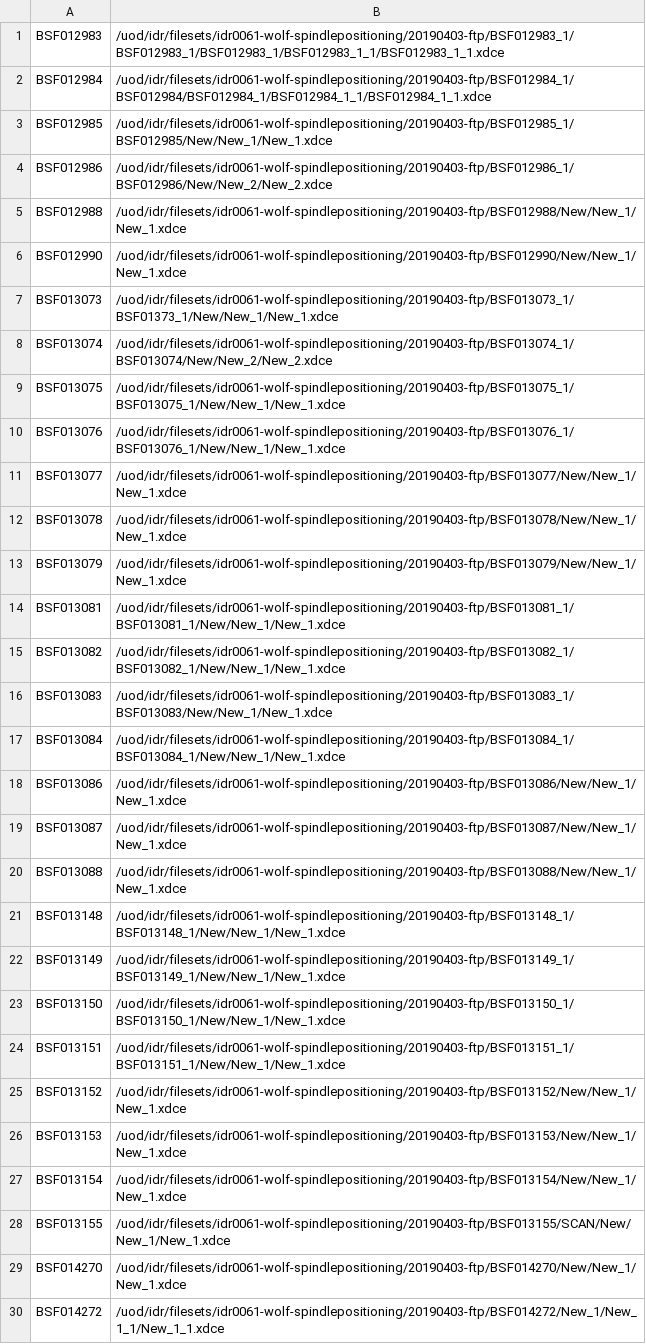
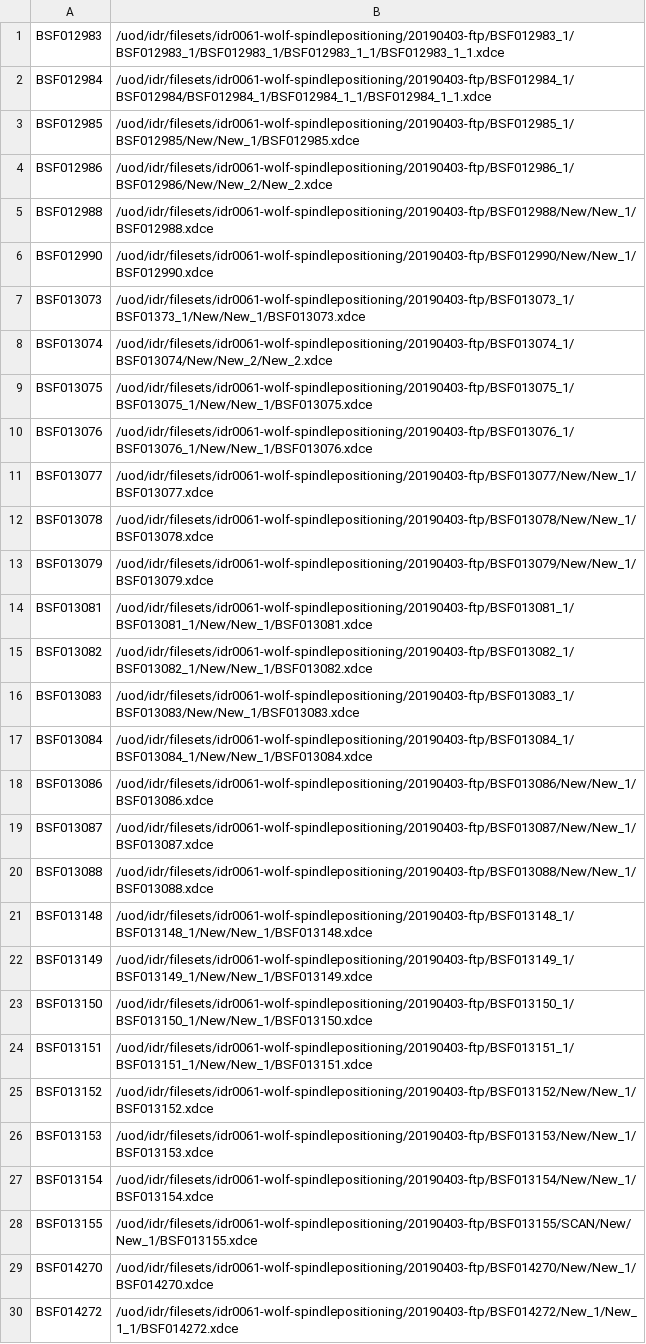
Before and after one commit to snoopycrimecop/idr0061-wolf-spindlepositioning, a TSV file: screenA/idr0061-screenA-plates.tsv, drawn as a sheet; only a part is shown; the diff covers the shown part only; the diff names each change by its address in the sheet, - before the commit and + after, or states it on an @@ line.

Commit message:
Use re-uploaded xdce filenames

```diff
--- a/screenA/idr0061-screenA-plates.tsv
+++ b/screenA/idr0061-screenA-plates.tsv
-B3: /uod/idr/filesets/idr0061-wolf-spindlepositioning/20190403-ftp/BSF012985_1/BSF012985/New/New_1/New_1.xdce
+B3: /uod/idr/filesets/idr0061-wolf-spindlepositioning/20190403-ftp/BSF012985_1/BSF012985/New/New_1/BSF012985.xdce
-B5: /uod/idr/filesets/idr0061-wolf-spindlepositioning/20190403-ftp/BSF012988/New/New_1/New_1.xdce
+B5: /uod/idr/filesets/idr0061-wolf-spindlepositioning/20190403-ftp/BSF012988/New/New_1/BSF012988.xdce
-B6: /uod/idr/filesets/idr0061-wolf-spindlepositioning/20190403-ftp/BSF012990/New/New_1/New_1.xdce
+B6: /uod/idr/filesets/idr0061-wolf-spindlepositioning/20190403-ftp/BSF012990/New/New_1/BSF012990.xdce
-B7: /uod/idr/filesets/idr0061-wolf-spindlepositioning/20190403-ftp/BSF013073_1/BSF01373_1/New/New_1/New_1.xdce
+B7: /uod/idr/filesets/idr0061-wolf-spindlepositioning/20190403-ftp/BSF013073_1/BSF01373_1/New/New_1/BSF013073.xdce
-B9: /uod/idr/filesets/idr0061-wolf-spindlepositioning/20190403-ftp/BSF013075_1/BSF013075_1/New/New_1/New_1.xdce
+B9: /uod/idr/filesets/idr0061-wolf-spindlepositioning/20190403-ftp/BSF013075_1/BSF013075_1/New/New_1/BSF013075.xdce
-B10: /uod/idr/filesets/idr0061-wolf-spindlepositioning/20190403-ftp/BSF013076_1/BSF013076_1/New/New_1/New_1.xdce
+B10: /uod/idr/filesets/idr0061-wolf-spindlepositioning/20190403-ftp/BSF013076_1/BSF013076_1/New/New_1/BSF013076.xdce
-B11: /uod/idr/filesets/idr0061-wolf-spindlepositioning/20190403-ftp/BSF013077/New/New_1/New_1.xdce
+B11: /uod/idr/filesets/idr0061-wolf-spindlepositioning/20190403-ftp/BSF013077/New/New_1/BSF013077.xdce
-B12: /uod/idr/filesets/idr0061-wolf-spindlepositioning/20190403-ftp/BSF013078/New/New_1/New_1.xdce
+B12: /uod/idr/filesets/idr0061-wolf-spindlepositioning/20190403-ftp/BSF013078/New/New_1/BSF013078.xdce
-B13: /uod/idr/filesets/idr0061-wolf-spindlepositioning/20190403-ftp/BSF013079/New/New_1/New_1.xdce
+B13: /uod/idr/filesets/idr0061-wolf-spindlepositioning/20190403-ftp/BSF013079/New/New_1/BSF013079.xdce
-B14: /uod/idr/filesets/idr0061-wolf-spindlepositioning/20190403-ftp/BSF013081_1/BSF013081_1/New/New_1/New_1.xdce
+B14: /uod/idr/filesets/idr0061-wolf-spindlepositioning/20190403-ftp/BSF013081_1/BSF013081_1/New/New_1/BSF013081.xdce
-B15: /uod/idr/filesets/idr0061-wolf-spindlepositioning/20190403-ftp/BSF013082_1/BSF013082_1/New/New_1/New_1.xdce
+B15: /uod/idr/filesets/idr0061-wolf-spindlepositioning/20190403-ftp/BSF013082_1/BSF013082_1/New/New_1/BSF013082.xdce
-B16: /uod/idr/filesets/idr0061-wolf-spindlepositioning/20190403-ftp/BSF013083_1/BSF013083/New/New_1/New_1.xdce
+B16: /uod/idr/filesets/idr0061-wolf-spindlepositioning/20190403-ftp/BSF013083_1/BSF013083/New/New_1/BSF013083.xdce
-B17: /uod/idr/filesets/idr0061-wolf-spindlepositioning/20190403-ftp/BSF013084_1/BSF013084_1/New/New_1/New_1.xdce
+B17: /uod/idr/filesets/idr0061-wolf-spindlepositioning/20190403-ftp/BSF013084_1/BSF013084_1/New/New_1/BSF013084.xdce
-B18: /uod/idr/filesets/idr0061-wolf-spindlepositioning/20190403-ftp/BSF013086/New/New_1/New_1.xdce
+B18: /uod/idr/filesets/idr0061-wolf-spindlepositioning/20190403-ftp/BSF013086/New/New_1/BSF013086.xdce
-B19: /uod/idr/filesets/idr0061-wolf-spindlepositioning/20190403-ftp/BSF013087/New/New_1/New_1.xdce
+B19: /uod/idr/filesets/idr0061-wolf-spindlepositioning/20190403-ftp/BSF013087/New/New_1/BSF013087.xdce
-B20: /uod/idr/filesets/idr0061-wolf-spindlepositioning/20190403-ftp/BSF013088/New/New_1/New_1.xdce
+B20: /uod/idr/filesets/idr0061-wolf-spindlepositioning/20190403-ftp/BSF013088/New/New_1/BSF013088.xdce
-B21: /uod/idr/filesets/idr0061-wolf-spindlepositioning/20190403-ftp/BSF013148_1/BSF013148_1/New/New_1/New_1.xdce
+B21: /uod/idr/filesets/idr0061-wolf-spindlepositioning/20190403-ftp/BSF013148_1/BSF013148_1/New/New_1/BSF013148.xdce
-B22: /uod/idr/filesets/idr0061-wolf-spindlepositioning/20190403-ftp/BSF013149_1/BSF013149_1/New/New_1/New_1.xdce
+B22: /uod/idr/filesets/idr0061-wolf-spindlepositioning/20190403-ftp/BSF013149_1/BSF013149_1/New/New_1/BSF013149.xdce
-B23: /uod/idr/filesets/idr0061-wolf-spindlepositioning/20190403-ftp/BSF013150_1/BSF013150_1/New/New_1/New_1.xdce
+B23: /uod/idr/filesets/idr0061-wolf-spindlepositioning/20190403-ftp/BSF013150_1/BSF013150_1/New/New_1/BSF013150.xdce
-B24: /uod/idr/filesets/idr0061-wolf-spindlepositioning/20190403-ftp/BSF013151_1/BSF013151_1/New/New_1/New_1.xdce
+B24: /uod/idr/filesets/idr0061-wolf-spindlepositioning/20190403-ftp/BSF013151_1/BSF013151_1/New/New_1/BSF013151.xdce
-B25: /uod/idr/filesets/idr0061-wolf-spindlepositioning/20190403-ftp/BSF013152/New/New_1/New_1.xdce
+B25: /uod/idr/filesets/idr0061-wolf-spindlepositioning/20190403-ftp/BSF013152/New/New_1/BSF013152.xdce
-B26: /uod/idr/filesets/idr0061-wolf-spindlepositioning/20190403-ftp/BSF013153/New/New_1/New_1.xdce
+B26: /uod/idr/filesets/idr0061-wolf-spindlepositioning/20190403-ftp/BSF013153/New/New_1/BSF013153.xdce
-B27: /uod/idr/filesets/idr0061-wolf-spindlepositioning/20190403-ftp/BSF013154/New/New_1/New_1.xdce
+B27: /uod/idr/filesets/idr0061-wolf-spindlepositioning/20190403-ftp/BSF013154/New/New_1/BSF013154.xdce
-B28: /uod/idr/filesets/idr0061-wolf-spindlepositioning/20190403-ftp/BSF013155/SCAN/New/New_1/New_1.xdce
+B28: /uod/idr/filesets/idr0061-wolf-spindlepositioning/20190403-ftp/BSF013155/SCAN/New/New_1/BSF013155.xdce
-B29: /uod/idr/filesets/idr0061-wolf-spindlepositioning/20190403-ftp/BSF014270/New/New_1/New_1.xdce
+B29: /uod/idr/filesets/idr0061-wolf-spindlepositioning/20190403-ftp/BSF014270/New/New_1/BSF014270.xdce
-B30: /uod/idr/filesets/idr0061-wolf-spindlepositioning/20190403-ftp/BSF014272/New_1/New_1_1/New_1_1.xdce
+B30: /uod/idr/filesets/idr0061-wolf-spindlepositioning/20190403-ftp/BSF014272/New_1/New_1_1/BSF014272.xdce
```
Also changed, not shown: 1 added row elsewhere in this file.
